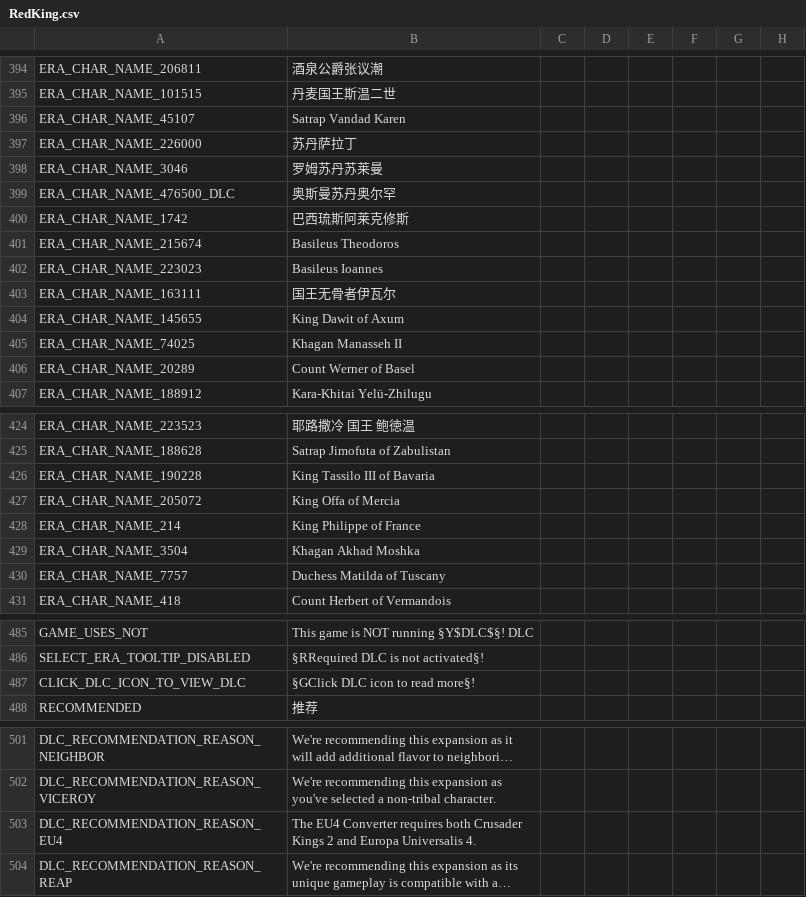
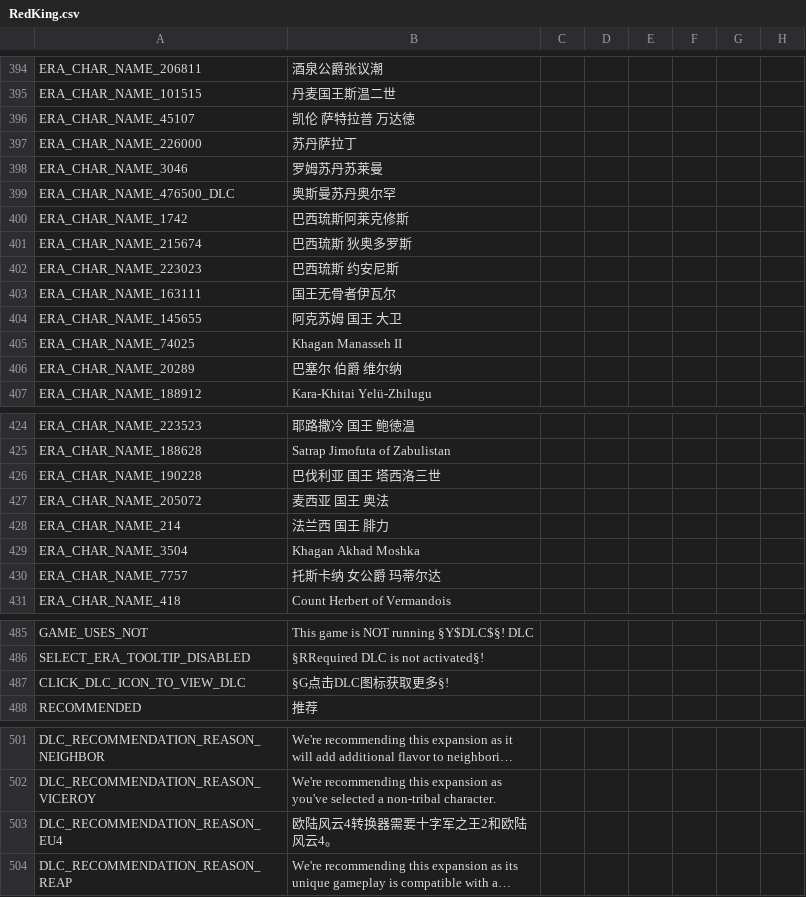
Before and after one commit to paratranz/CK2-Chinese-Localisation, a CSV file: localisation/RedKing.csv, drawn as a sheet; only a part is shown, gaps mark what is left out; long unchanged cells end in …; the diff names each change by its address in the sheet, - before the commit and + after, or states it on an @@ line.

```diff
--- a/localisation/RedKing.csv
+++ b/localisation/RedKing.csv
-B396: Satrap Vandad Karen
+B396: 凯伦 萨特拉普 万达徳
-B401: Basileus Theodoros
+B401: 巴西琉斯 狄奥多罗斯
-B402: Basileus Ioannes
+B402: 巴西琉斯 约安尼斯
-B404: King Dawit of Axum
+B404: 阿克苏姆 国王 大卫
-B406: Count Werner of Basel
+B406: 巴塞尔 伯爵 维尔纳
-B426: King Tassilo III of Bavaria
+B426: 巴伐利亚 国王 塔西洛三世
-B427: King Offa of Mercia
+B427: 麦西亚 国王 奥法
-B428: King Philippe of France
+B428: 法兰西 国王 腓力
-B430: Duchess Matilda of Tuscany
+B430: 托斯卡纳 女公爵 玛蒂尔达
-B487: §GClick DLC icon to read more§!
+B487: §G点击DLC图标获取更多§!
-B503: The EU4 Converter requires both Crusader Kings 2 and Europa Universalis 4.
+B503: 欧陆风云4转换器需要十字军之王2和欧陆风云4。
```
Also changed, not shown: 3 other files.
